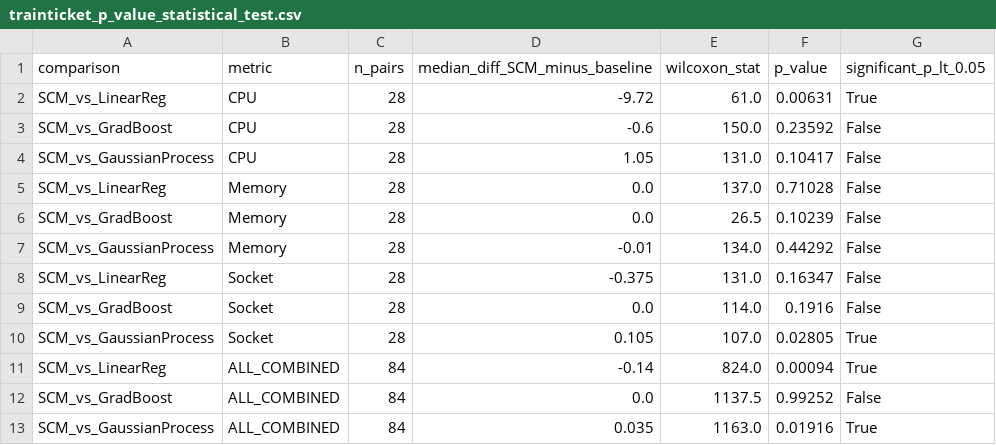
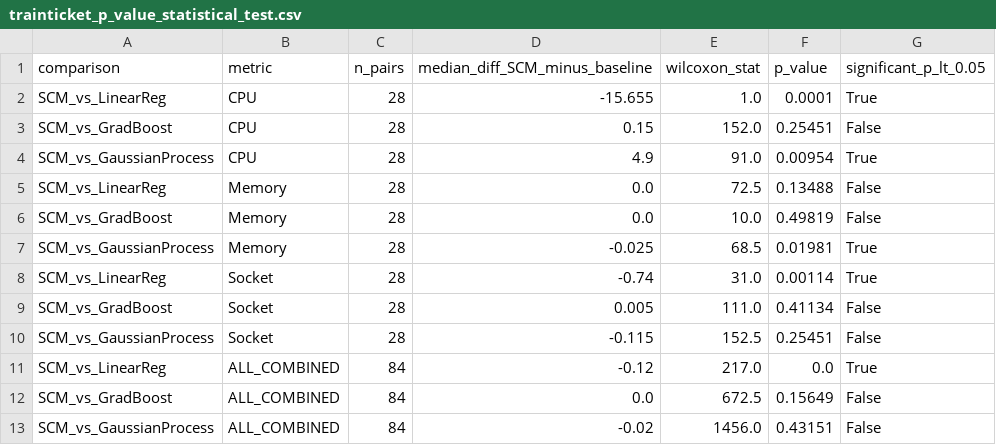
Before and after one commit to kkyaha/NCKH, a CSV file: data/processed/scm_results/trainticket_p_value_statistical_test.csv, drawn as a sheet.

```diff
--- a/data/processed/scm_results/trainticket_p_value_statistical_test.csv
+++ b/data/processed/scm_results/trainticket_p_value_statistical_test.csv
@@ -1,13 +1,13 @@
 comparison,metric,n_pairs,median_diff_SCM_minus_baseline,wilcoxon_stat,p_value,significant_p_lt_0.05
-SCM_vs_LinearReg,CPU,28,-9.72,61.0,0.00631,True
-SCM_vs_GradBoost,CPU,28,-0.6,150.0,0.23592,False
-SCM_vs_GaussianProcess,CPU,28,1.05,131.0,0.10417,False
-SCM_vs_LinearReg,Memory,28,0.0,137.0,0.71028,False
-SCM_vs_GradBoost,Memory,28,0.0,26.5,0.10239,False
-SCM_vs_GaussianProcess,Memory,28,-0.01,134.0,0.44292,False
-SCM_vs_LinearReg,Socket,28,-0.375,131.0,0.16347,False
-SCM_vs_GradBoost,Socket,28,0.0,114.0,0.1916,False
-SCM_vs_GaussianProcess,Socket,28,0.105,107.0,0.02805,True
-SCM_vs_LinearReg,ALL_COMBINED,84,-0.14,824.0,0.00094,True
-SCM_vs_GradBoost,ALL_COMBINED,84,0.0,1137.5,0.99252,False
-SCM_vs_GaussianProcess,ALL_COMBINED,84,0.035,1163.0,0.01916,True
+SCM_vs_LinearReg,CPU,28,-15.655,1.0,0.0001,True
+SCM_vs_GradBoost,CPU,28,0.15,152.0,0.25451,False
+SCM_vs_GaussianProcess,CPU,28,4.9,91.0,0.00954,True
+SCM_vs_LinearReg,Memory,28,0.0,72.5,0.13488,False
+SCM_vs_GradBoost,Memory,28,0.0,10.0,0.49819,False
+SCM_vs_GaussianProcess,Memory,28,-0.025,68.5,0.01981,True
+SCM_vs_LinearReg,Socket,28,-0.74,31.0,0.00114,True
+SCM_vs_GradBoost,Socket,28,0.005,111.0,0.41134,False
+SCM_vs_GaussianProcess,Socket,28,-0.115,152.5,0.25451,False
+SCM_vs_LinearReg,ALL_COMBINED,84,-0.12,217.0,0.0,True
+SCM_vs_GradBoost,ALL_COMBINED,84,0.0,672.5,0.15649,False
+SCM_vs_GaussianProcess,ALL_COMBINED,84,-0.02,1456.0,0.43151,False
```
Also changed, not shown: data/processed/scm_results/parser_ablation_benchmark.csv, data/processed/scm_results/parser_ablation_by_category.csv, 42 other files.
